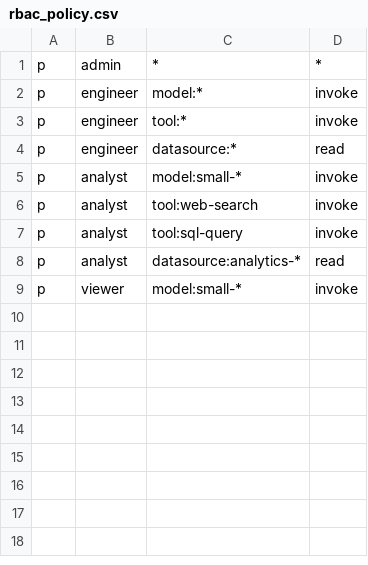
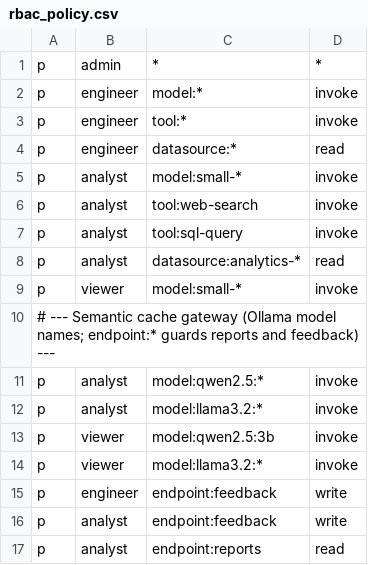
Before and after one commit to Masoomsh/Enterprise-auth-and-RBAC-middleware, a CSV file: policies/rbac_policy.csv, drawn as a sheet; the diff names each change by its address in the sheet, - before the commit and + after, or states it on an @@ line.

```diff
--- a/policies/rbac_policy.csv
+++ b/policies/rbac_policy.csv
+row 10: # --- Semantic cache gateway (Ollama model names; endpoint:* guards reports and feedback) ---
+row 11: p | analyst | model:qwen2.5:* | invoke
+row 12: p | analyst | model:llama3.2:* | invoke
+row 13: p | viewer | model:qwen2.5:3b | invoke
+row 14: p | viewer | model:llama3.2:* | invoke
+row 15: p | engineer | endpoint:feedback | write
+row 16: p | analyst | endpoint:feedback | write
+row 17: p | analyst | endpoint:reports | read
```
Also changed, not shown: 40 other files.
